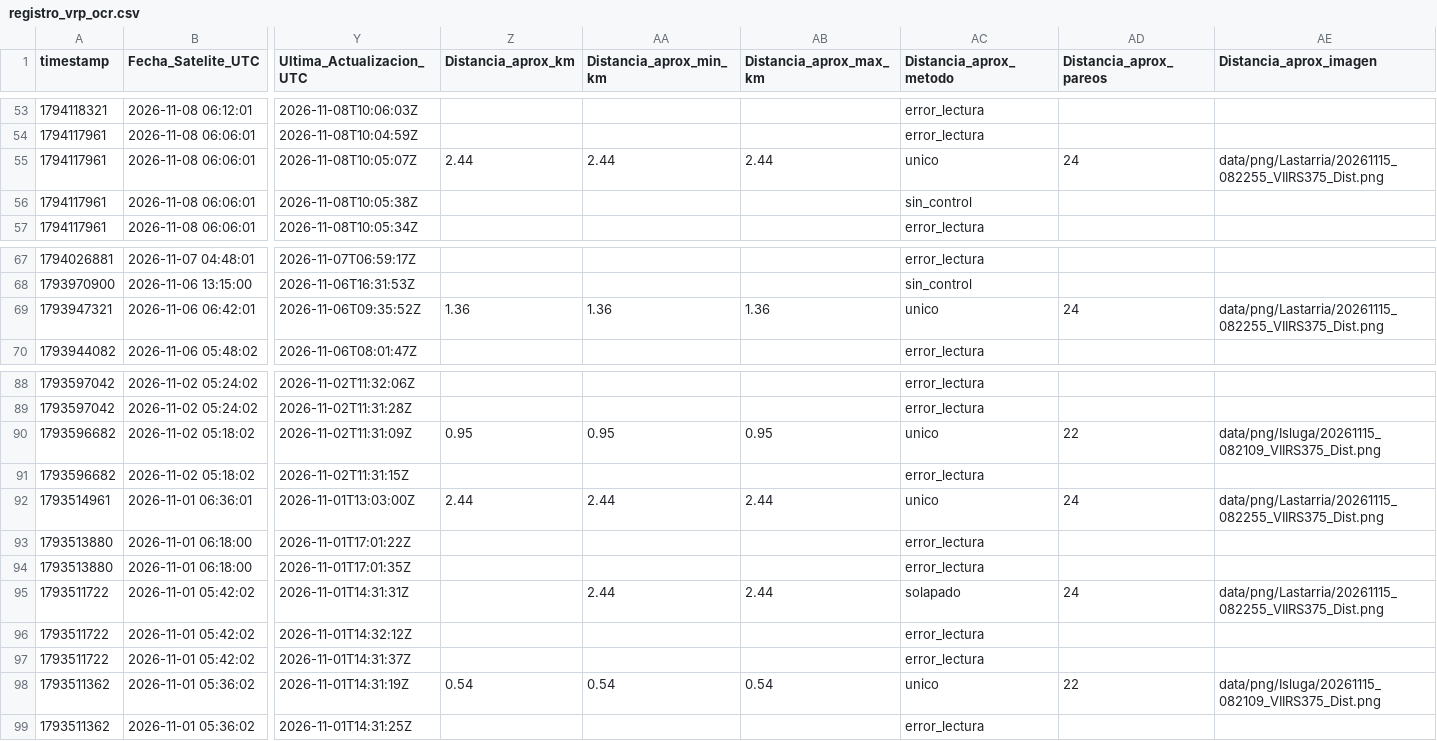
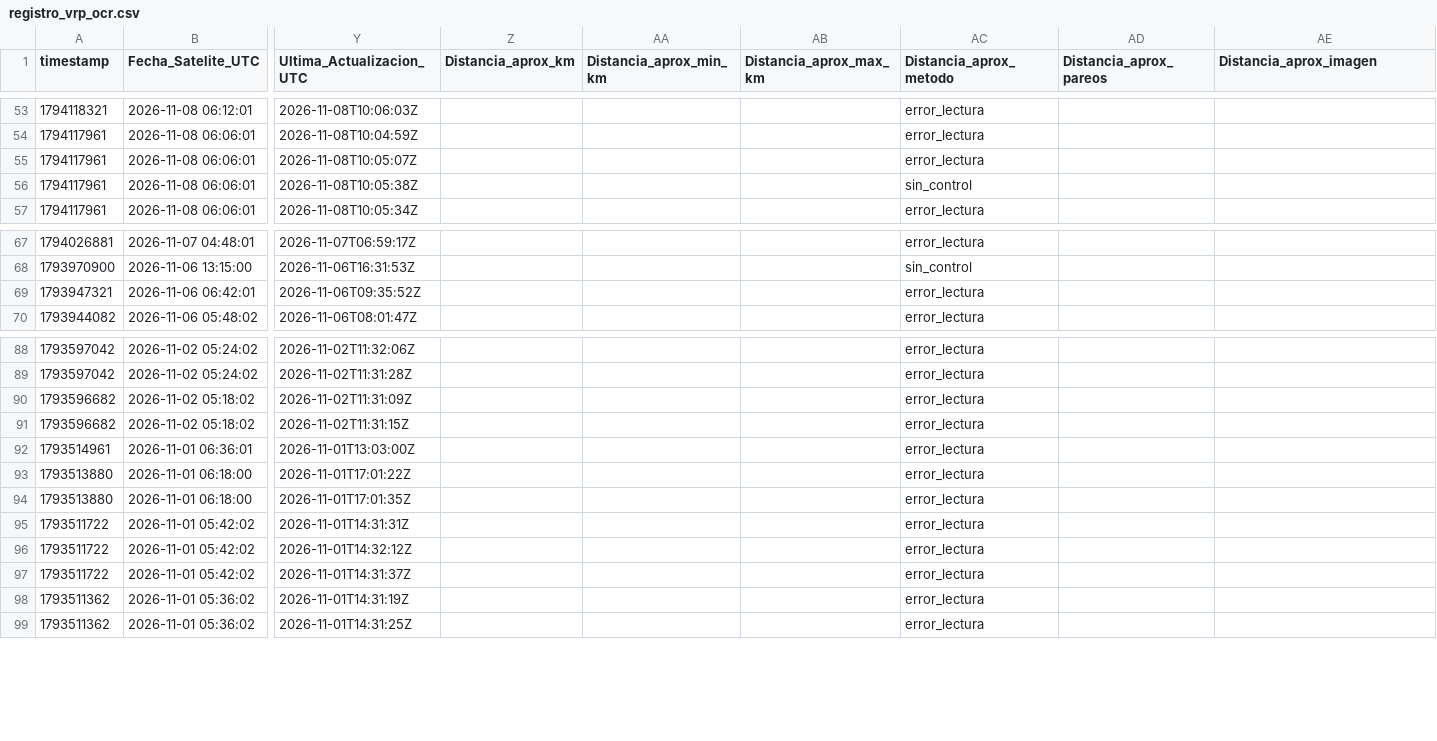
Before and after one commit to MendozaVolcanic/VRP-chile, a CSV file: data/mirova_reference/mirova_v1_snapshot/registro_vrp_ocr.csv, drawn as a sheet; only a part is shown, gaps mark what is left out; the diff covers the shown part only; the diff names each change by its address in the sheet, - before the commit and + after, or states it on an @@ line.

Commit message:
data(mirova): sync CSV consolidado + OCR y JSONs por volcan (auto, F54/S146)

```diff
--- a/data/mirova_reference/mirova_v1_snapshot/registro_vrp_ocr.csv
+++ b/data/mirova_reference/mirova_v1_snapshot/registro_vrp_ocr.csv
-Z55 (Distancia_aprox_km): 2.44
+Z55 (Distancia_aprox_km): (empty)
-AA55 (Distancia_aprox_min_km): 2.44
+AA55 (Distancia_aprox_min_km): (empty)
-AB55 (Distancia_aprox_max_km): 2.44
+AB55 (Distancia_aprox_max_km): (empty)
-AC55 (Distancia_aprox_metodo): unico
+AC55 (Distancia_aprox_metodo): error_lectura
-AD55 (Distancia_aprox_pareos): 24
+AD55 (Distancia_aprox_pareos): (empty)
-AE55 (Distancia_aprox_imagen): data/png/Lastarria/20261115_082255_VIIRS375_Dist.png
+AE55 (Distancia_aprox_imagen): (empty)
-Z69 (Distancia_aprox_km): 1.36
+Z69 (Distancia_aprox_km): (empty)
-AA69 (Distancia_aprox_min_km): 1.36
+AA69 (Distancia_aprox_min_km): (empty)
-AB69 (Distancia_aprox_max_km): 1.36
+AB69 (Distancia_aprox_max_km): (empty)
-AC69 (Distancia_aprox_metodo): unico
+AC69 (Distancia_aprox_metodo): error_lectura
-AD69 (Distancia_aprox_pareos): 24
+AD69 (Distancia_aprox_pareos): (empty)
-AE69 (Distancia_aprox_imagen): data/png/Lastarria/20261115_082255_VIIRS375_Dist.png
+AE69 (Distancia_aprox_imagen): (empty)
-Z90 (Distancia_aprox_km): 0.95
+Z90 (Distancia_aprox_km): (empty)
-AA90 (Distancia_aprox_min_km): 0.95
+AA90 (Distancia_aprox_min_km): (empty)
-AB90 (Distancia_aprox_max_km): 0.95
+AB90 (Distancia_aprox_max_km): (empty)
-AC90 (Distancia_aprox_metodo): unico
+AC90 (Distancia_aprox_metodo): error_lectura
-AD90 (Distancia_aprox_pareos): 22
+AD90 (Distancia_aprox_pareos): (empty)
-AE90 (Distancia_aprox_imagen): data/png/Isluga/20261115_082109_VIIRS375_Dist.png
+AE90 (Distancia_aprox_imagen): (empty)
-Z92 (Distancia_aprox_km): 2.44
+Z92 (Distancia_aprox_km): (empty)
-AA92 (Distancia_aprox_min_km): 2.44
+AA92 (Distancia_aprox_min_km): (empty)
-AB92 (Distancia_aprox_max_km): 2.44
+AB92 (Distancia_aprox_max_km): (empty)
-AC92 (Distancia_aprox_metodo): unico
+AC92 (Distancia_aprox_metodo): error_lectura
-AD92 (Distancia_aprox_pareos): 24
+AD92 (Distancia_aprox_pareos): (empty)
-AE92 (Distancia_aprox_imagen): data/png/Lastarria/20261115_082255_VIIRS375_Dist.png
+AE92 (Distancia_aprox_imagen): (empty)
-AA95 (Distancia_aprox_min_km): 2.44
+AA95 (Distancia_aprox_min_km): (empty)
-AB95 (Distancia_aprox_max_km): 2.44
+AB95 (Distancia_aprox_max_km): (empty)
-AC95 (Distancia_aprox_metodo): solapado
+AC95 (Distancia_aprox_metodo): error_lectura
-AD95 (Distancia_aprox_pareos): 24
+AD95 (Distancia_aprox_pareos): (empty)
-AE95 (Distancia_aprox_imagen): data/png/Lastarria/20261115_082255_VIIRS375_Dist.png
+AE95 (Distancia_aprox_imagen): (empty)
-Z98 (Distancia_aprox_km): 0.54
+Z98 (Distancia_aprox_km): (empty)
-AA98 (Distancia_aprox_min_km): 0.54
+AA98 (Distancia_aprox_min_km): (empty)
-AB98 (Distancia_aprox_max_km): 0.54
+AB98 (Distancia_aprox_max_km): (empty)
-AC98 (Distancia_aprox_metodo): unico
+AC98 (Distancia_aprox_metodo): error_lectura
-AD98 (Distancia_aprox_pareos): 22
+AD98 (Distancia_aprox_pareos): (empty)
-AE98 (Distancia_aprox_imagen): data/png/Isluga/20261115_082109_VIIRS375_Dist.png
+AE98 (Distancia_aprox_imagen): (empty)
```
Also changed, not shown: 90 edited cells elsewhere in this file, 23 other files.
